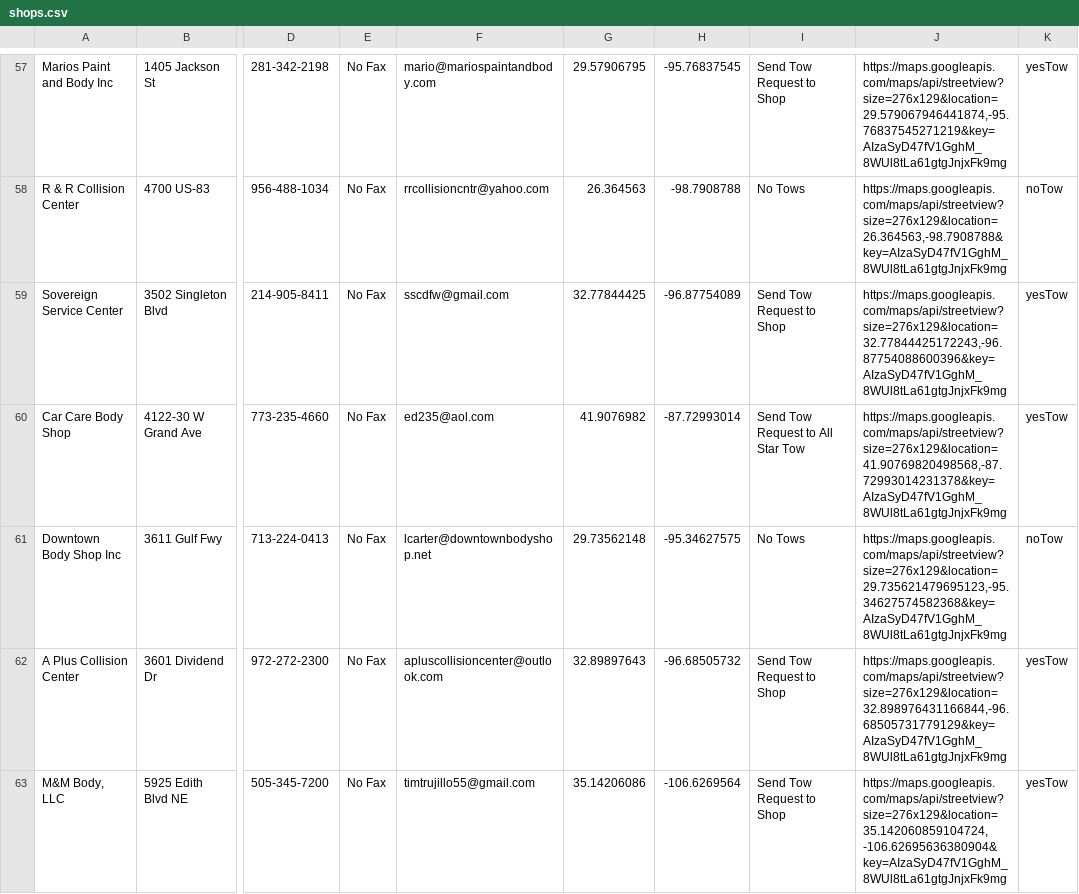
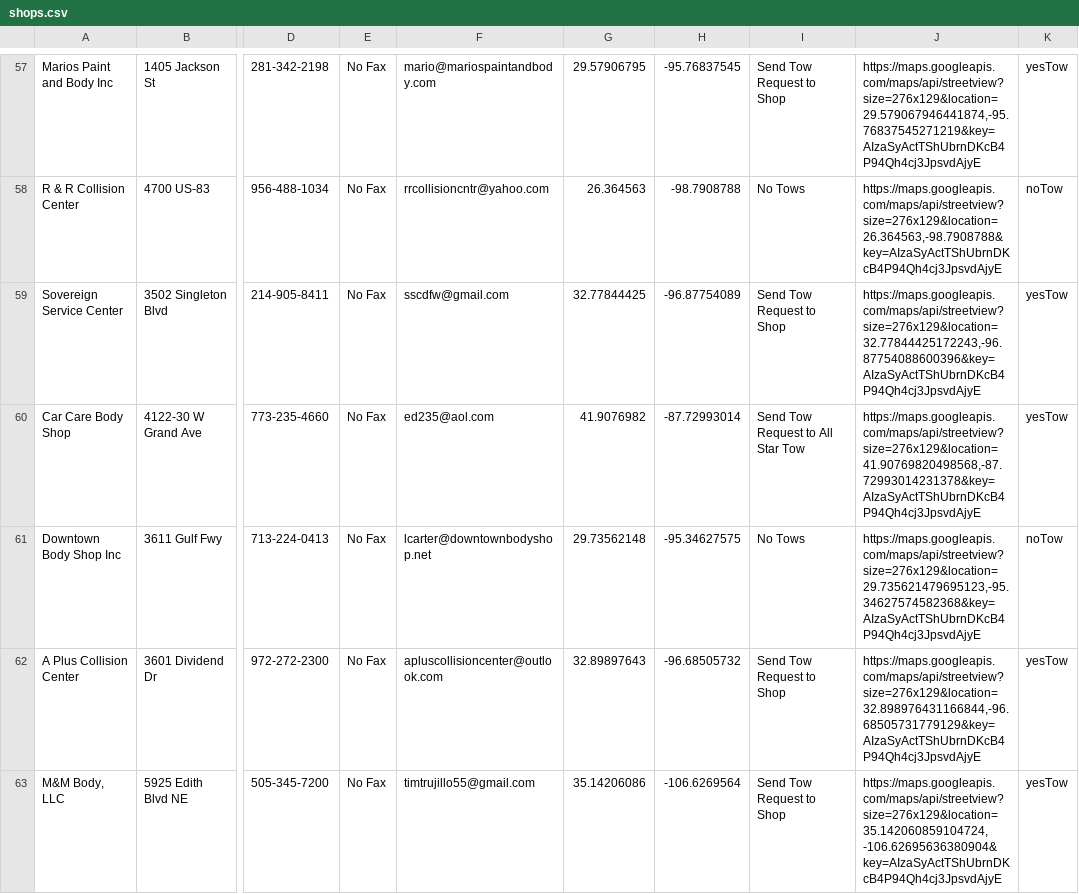
Before and after one commit to ccordero44/ccordero44.github.io, a CSV file: Shop_Locator/shops.csv, drawn as a sheet; only a part is shown, gaps mark what is left out; the diff covers the shown part only; the diff names each change by its address in the sheet, - before the commit and + after, or states it on an @@ line.

```diff
--- a/Shop_Locator/shops.csv
+++ b/Shop_Locator/shops.csv
-J57: https://maps.googleapis.com/maps/api/streetview?size=276x129&location=29.579067946441874,-95.76837545271219&key=AIzaSyD47fV1GghM_8WUl8tLa61gtgJnjxFk9mg
+J57: https://maps.googleapis.com/maps/api/streetview?size=276x129&location=29.579067946441874,-95.76837545271219&key=AIzaSyActTShUbrnDKcB4P94Qh4cj3JpsvdAjyE
-J58: https://maps.googleapis.com/maps/api/streetview?size=276x129&location=26.364563,-98.7908788&key=AIzaSyD47fV1GghM_8WUl8tLa61gtgJnjxFk9mg
+J58: https://maps.googleapis.com/maps/api/streetview?size=276x129&location=26.364563,-98.7908788&key=AIzaSyActTShUbrnDKcB4P94Qh4cj3JpsvdAjyE
-J59: https://maps.googleapis.com/maps/api/streetview?size=276x129&location=32.77844425172243,-96.87754088600396&key=AIzaSyD47fV1GghM_8WUl8tLa61gtgJnjxFk9mg
+J59: https://maps.googleapis.com/maps/api/streetview?size=276x129&location=32.77844425172243,-96.87754088600396&key=AIzaSyActTShUbrnDKcB4P94Qh4cj3JpsvdAjyE
-J60: https://maps.googleapis.com/maps/api/streetview?size=276x129&location=41.90769820498568,-87.72993014231378&key=AIzaSyD47fV1GghM_8WUl8tLa61gtgJnjxFk9mg
+J60: https://maps.googleapis.com/maps/api/streetview?size=276x129&location=41.90769820498568,-87.72993014231378&key=AIzaSyActTShUbrnDKcB4P94Qh4cj3JpsvdAjyE
-J61: https://maps.googleapis.com/maps/api/streetview?size=276x129&location=29.735621479695123,-95.34627574582368&key=AIzaSyD47fV1GghM_8WUl8tLa61gtgJnjxFk9mg
+J61: https://maps.googleapis.com/maps/api/streetview?size=276x129&location=29.735621479695123,-95.34627574582368&key=AIzaSyActTShUbrnDKcB4P94Qh4cj3JpsvdAjyE
-J62: https://maps.googleapis.com/maps/api/streetview?size=276x129&location=32.898976431166844,-96.68505731779129&key=AIzaSyD47fV1GghM_8WUl8tLa61gtgJnjxFk9mg
+J62: https://maps.googleapis.com/maps/api/streetview?size=276x129&location=32.898976431166844,-96.68505731779129&key=AIzaSyActTShUbrnDKcB4P94Qh4cj3JpsvdAjyE
-J63: https://maps.googleapis.com/maps/api/streetview?size=276x129&location=35.142060859104724, -106.62695636380904&key=AIzaSyD47fV1GghM_8WUl8tLa61gtgJnjxFk9mg
+J63: https://maps.googleapis.com/maps/api/streetview?size=276x129&location=35.142060859104724, -106.62695636380904&key=AIzaSyActTShUbrnDKcB4P94Qh4cj3JpsvdAjyE
```
Also changed, not shown: 134 edited cells elsewhere in this file.
